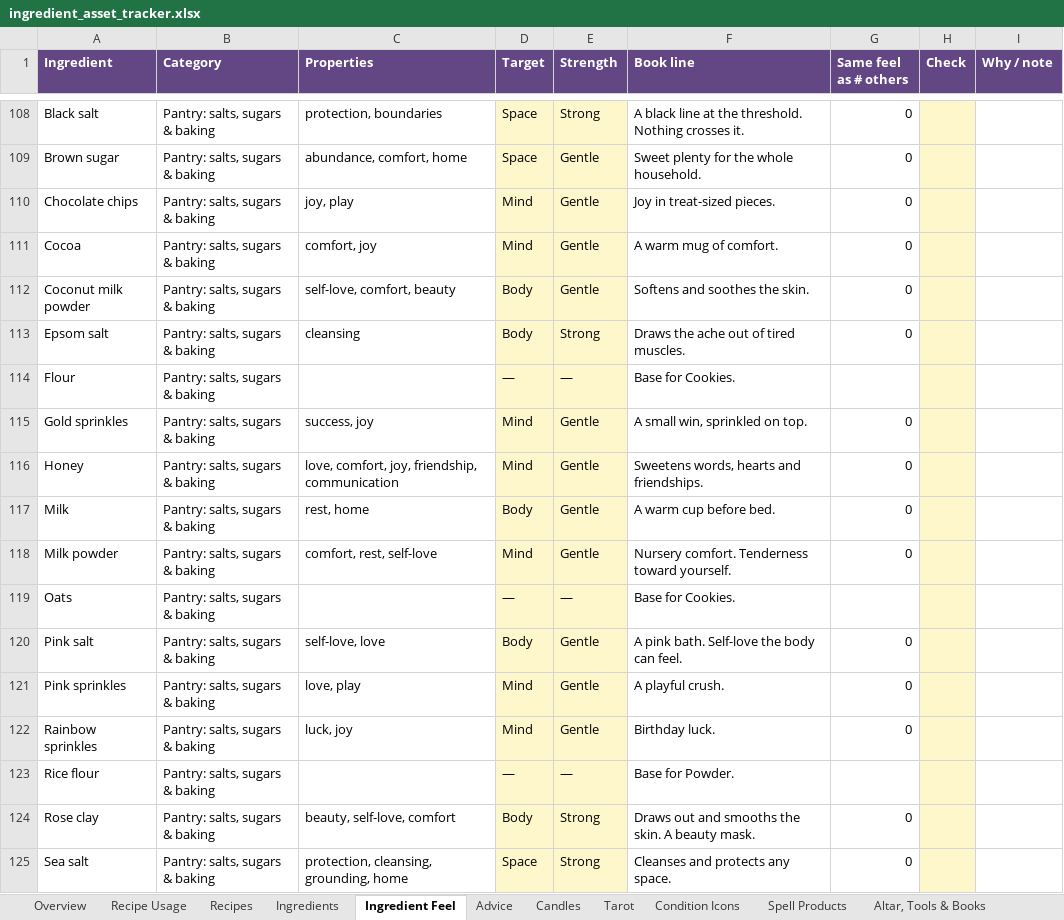
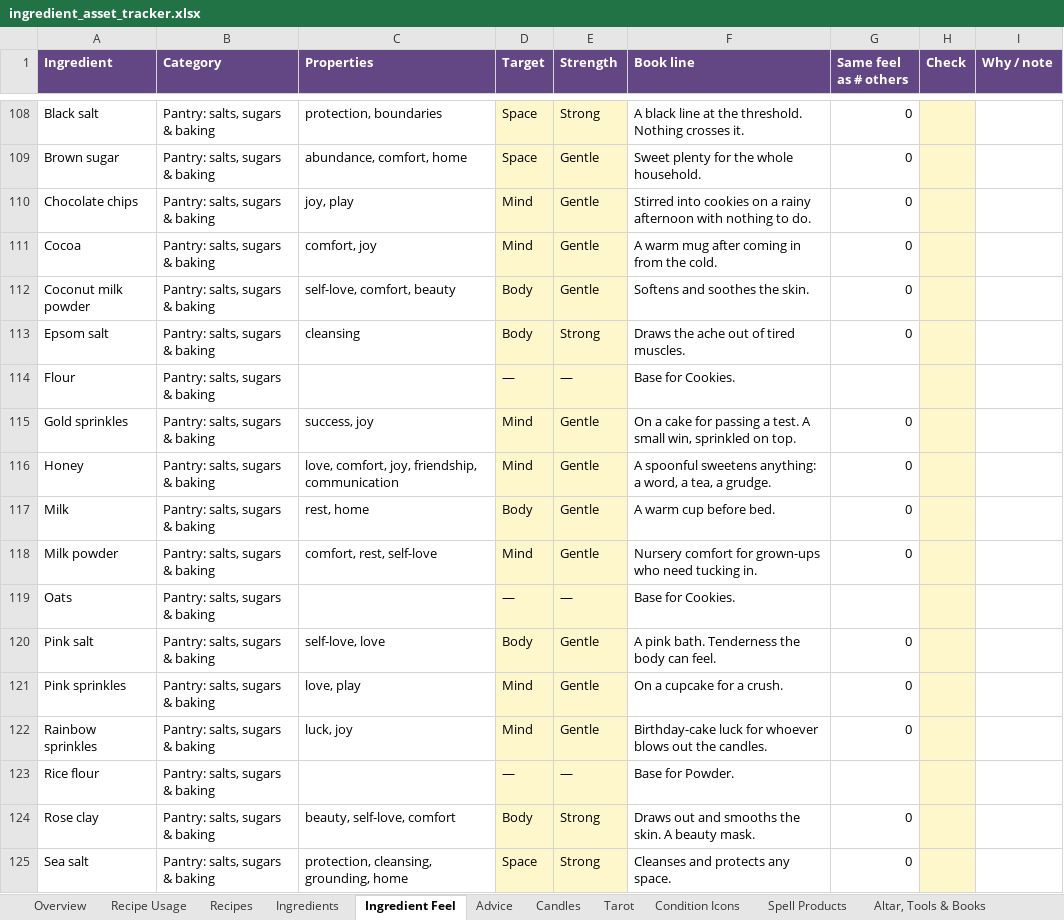
Before and after one commit to you36911-lab/The-Loveborne-Witchs-Emporium, an Excel workbook: ingredient_asset_tracker.xlsx, sheet Ingredient Feel, drawn as a sheet; only a part is shown, gaps mark what is left out; values as stored, in another font and other column widths than the file's, no borders; charts and pictures not drawn; the diff covers the shown part only; the diff names each change by its address in the sheet, - before the commit and + after, or states it on an @@ line.

```diff
--- a/ingredient_asset_tracker.xlsx (sheet Ingredient Feel)
+++ b/ingredient_asset_tracker.xlsx (sheet Ingredient Feel)
-F110 (Book line): Joy in treat-sized pieces.
+F110 (Book line): Stirred into cookies on a rainy afternoon with nothing to do.
-F111 (Book line): A warm mug of comfort.
+F111 (Book line): A warm mug after coming in from the cold.
-F115 (Book line): A small win, sprinkled on top.
+F115 (Book line): On a cake for passing a test. A small win, sprinkled on top.
-F116 (Book line): Sweetens words, hearts and friendships.
+F116 (Book line): A spoonful sweetens anything: a word, a tea, a grudge.
-F118 (Book line): Nursery comfort. Tenderness toward yourself.
+F118 (Book line): Nursery comfort for grown-ups who need tucking in.
-F120 (Book line): A pink bath. Self-love the body can feel.
+F120 (Book line): A pink bath. Tenderness the body can feel.
-F121 (Book line): A playful crush.
+F121 (Book line): On a cupcake for a crush.
-F122 (Book line): Birthday luck.
+F122 (Book line): Birthday-cake luck for whoever blows out the candles.
```
Also changed, not shown: 124 edited cells elsewhere in this sheet, 1 other file.
